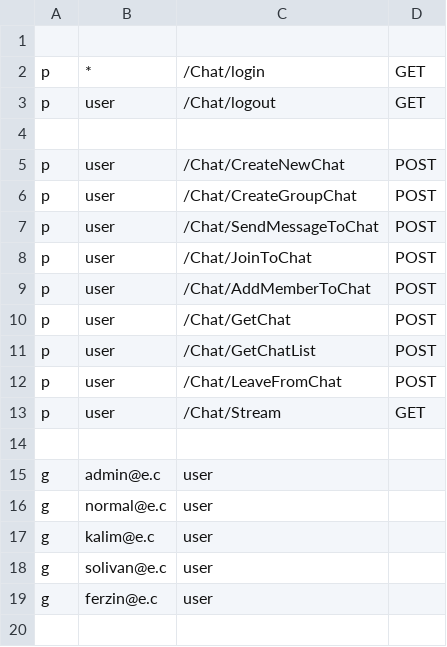
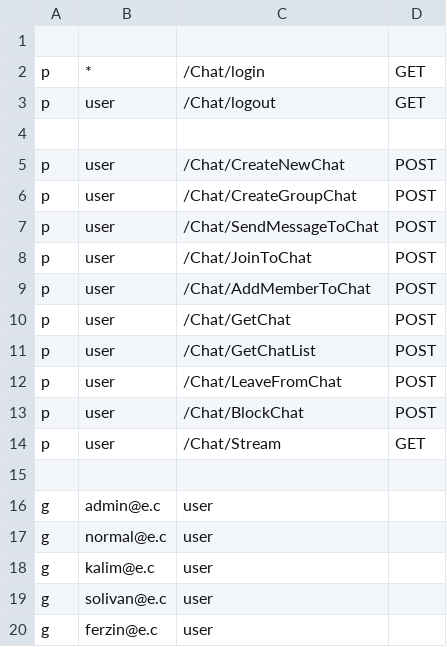
Before and after one commit to Miluxas/ChatBackendGo, a CSV file: authz_policy.csv, drawn as a sheet; the diff names each change by its address in the sheet, - before the commit and + after, or states it on an @@ line.

Commit message:
Add block user Option Update message style

```diff
--- a/authz_policy.csv
+++ b/authz_policy.csv
+row 13: p | user | /Chat/BlockChat | POST
```
Also changed, not shown: 3 other files.
